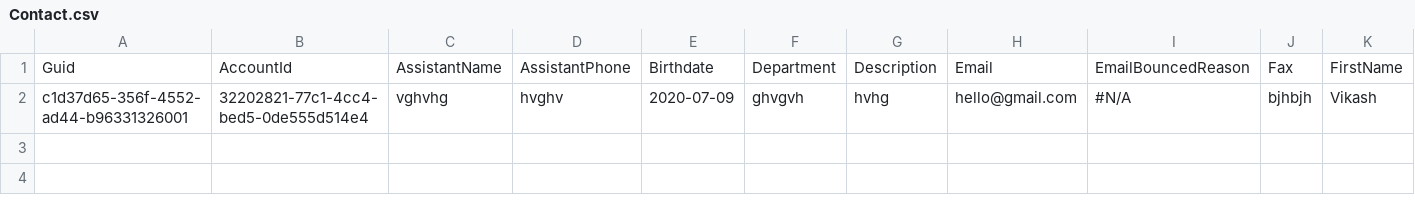
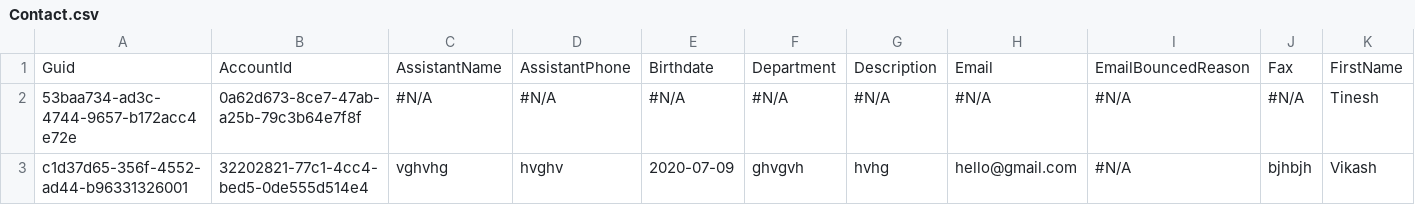
Before and after one commit to Prodlymoover/F6Test, a CSV file: Contact.csv, drawn as a sheet; only a part is shown; rows hold the shown columns only; the diff names each change by its address in the sheet, - before the commit and + after, or states it on an @@ line.

```diff
--- a/Contact.csv
+++ b/Contact.csv
+row 2: 53baa734-ad3c-4744-9657-b172acc4e72e | 0a62d673-8ce7-47ab-a25b-79c3b64e7f8f | #N/A | #N/A | #N/A | #N/A | #N/A | #N/A | #N/A | #N/A | Tinesh
```
Also changed, not shown: Asset.csv, Case.csv, 2 other files.
